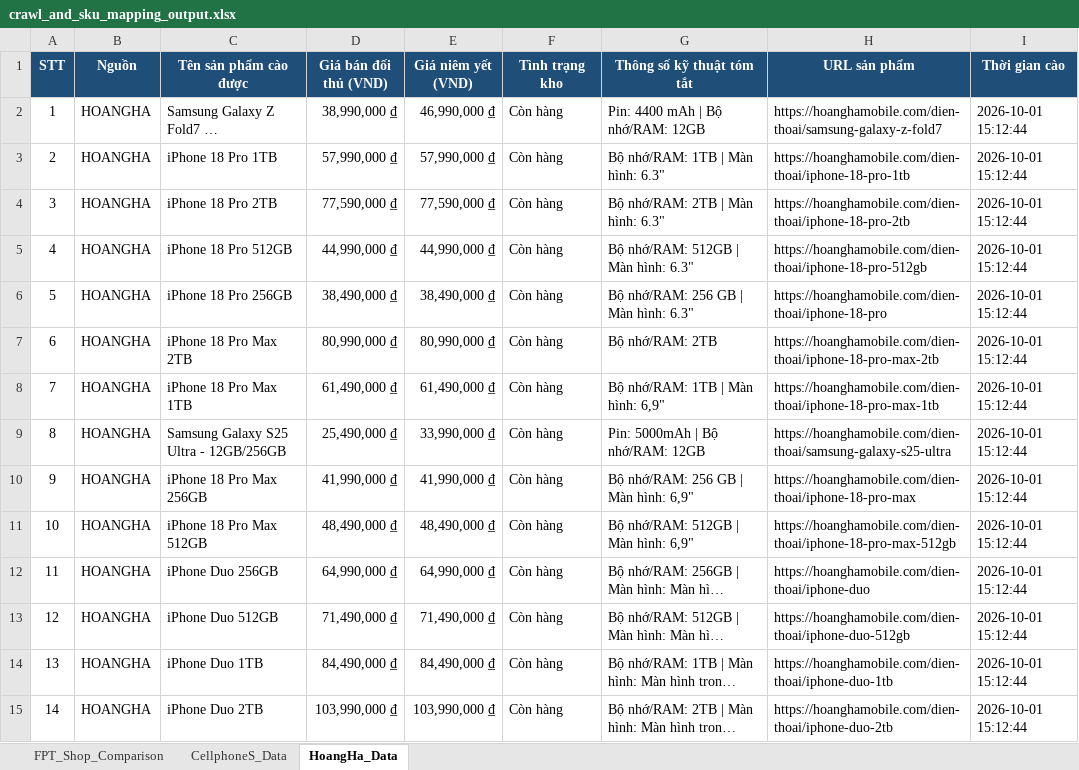
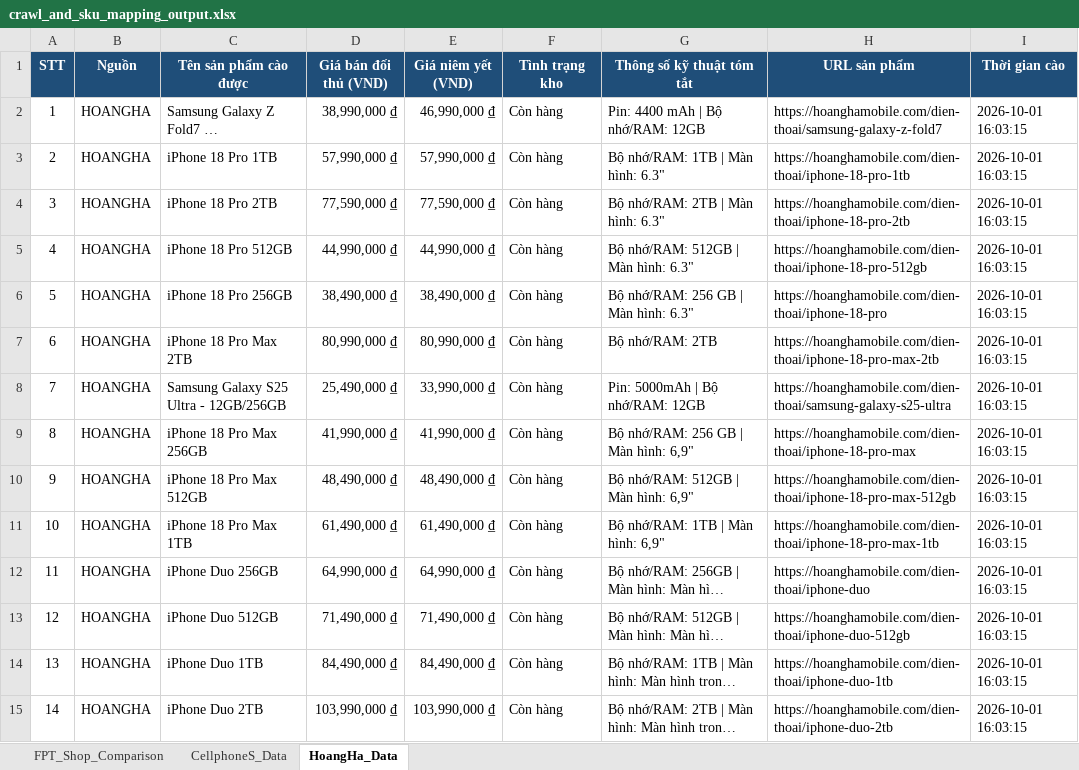
Before and after one commit to HelloWorldSinh/Dynamic_Pricing, an Excel workbook: data/crawl_and_sku_mapping_output.xlsx, sheet HoangHa_Data, drawn as a sheet; only a part is shown; long unchanged cells end in …; values as stored, in another font and other column widths than the file's, no borders; the diff covers the shown part only; the diff names each change by its address in the sheet, - before the commit and + after, or states it on an @@ line.

```diff
--- a/data/crawl_and_sku_mapping_output.xlsx (sheet HoangHa_Data)
+++ b/data/crawl_and_sku_mapping_output.xlsx (sheet HoangHa_Data)
-I2:I15 (Thời gian cào): 2026-10-01 15:12:44
+I2:I15 (Thời gian cào): 2026-10-01 16:03:15
-C8 (Tên sản phẩm cào được): iPhone 18 Pro Max 1TB
+C8 (Tên sản phẩm cào được): Samsung Galaxy S25 Ultra - 12GB/256GB
-D8 (Giá bán đối thủ (VND)): 61,490,000 ₫
+D8 (Giá bán đối thủ (VND)): 25,490,000 ₫
-E8 (Giá niêm yết (VND)): 61,490,000 ₫
+E8 (Giá niêm yết (VND)): 33,990,000 ₫
-G8 (Thông số kỹ thuật tóm tắt): Bộ nhớ/RAM: 1TB | Màn hình: 6,9"
+G8 (Thông số kỹ thuật tóm tắt): Pin: 5000mAh | Bộ nhớ/RAM: 12GB
-H8 (URL sản phẩm): https://hoanghamobile.com/dien-thoai/iphone-18-pro-max-1tb
+H8 (URL sản phẩm): https://hoanghamobile.com/dien-thoai/samsung-galaxy-s25-ultra
-C9 (Tên sản phẩm cào được): Samsung Galaxy S25 Ultra - 12GB/256GB
+C9 (Tên sản phẩm cào được): iPhone 18 Pro Max 256GB
-D9 (Giá bán đối thủ (VND)): 25,490,000 ₫
+D9 (Giá bán đối thủ (VND)): 41,990,000 ₫
-E9 (Giá niêm yết (VND)): 33,990,000 ₫
+E9 (Giá niêm yết (VND)): 41,990,000 ₫
-G9 (Thông số kỹ thuật tóm tắt): Pin: 5000mAh | Bộ nhớ/RAM: 12GB
+G9 (Thông số kỹ thuật tóm tắt): Bộ nhớ/RAM: 256 GB | Màn hình: 6,9"
-H9 (URL sản phẩm): https://hoanghamobile.com/dien-thoai/samsung-galaxy-s25-ultra
+H9 (URL sản phẩm): https://hoanghamobile.com/dien-thoai/iphone-18-pro-max
-C10 (Tên sản phẩm cào được): iPhone 18 Pro Max 256GB
+C10 (Tên sản phẩm cào được): iPhone 18 Pro Max 512GB
-D10 (Giá bán đối thủ (VND)): 41,990,000 ₫
+D10 (Giá bán đối thủ (VND)): 48,490,000 ₫
-E10 (Giá niêm yết (VND)): 41,990,000 ₫
+E10 (Giá niêm yết (VND)): 48,490,000 ₫
-G10 (Thông số kỹ thuật tóm tắt): Bộ nhớ/RAM: 256 GB | Màn hình: 6,9"
+G10 (Thông số kỹ thuật tóm tắt): Bộ nhớ/RAM: 512GB | Màn hình: 6,9"
-H10 (URL sản phẩm): https://hoanghamobile.com/dien-thoai/iphone-18-pro-max
+H10 (URL sản phẩm): https://hoanghamobile.com/dien-thoai/iphone-18-pro-max-512gb
-C11 (Tên sản phẩm cào được): iPhone 18 Pro Max 512GB
+C11 (Tên sản phẩm cào được): iPhone 18 Pro Max 1TB
-D11 (Giá bán đối thủ (VND)): 48,490,000 ₫
+D11 (Giá bán đối thủ (VND)): 61,490,000 ₫
-E11 (Giá niêm yết (VND)): 48,490,000 ₫
+E11 (Giá niêm yết (VND)): 61,490,000 ₫
-G11 (Thông số kỹ thuật tóm tắt): Bộ nhớ/RAM: 512GB | Màn hình: 6,9"
+G11 (Thông số kỹ thuật tóm tắt): Bộ nhớ/RAM: 1TB | Màn hình: 6,9"
-H11 (URL sản phẩm): https://hoanghamobile.com/dien-thoai/iphone-18-pro-max-512gb
+H11 (URL sản phẩm): https://hoanghamobile.com/dien-thoai/iphone-18-pro-max-1tb
```
Also changed, not shown: 665 edited cells elsewhere in this sheet, sheet CellphoneS_Data, sheet FPT_Shop_Comparison, 7 other files.
